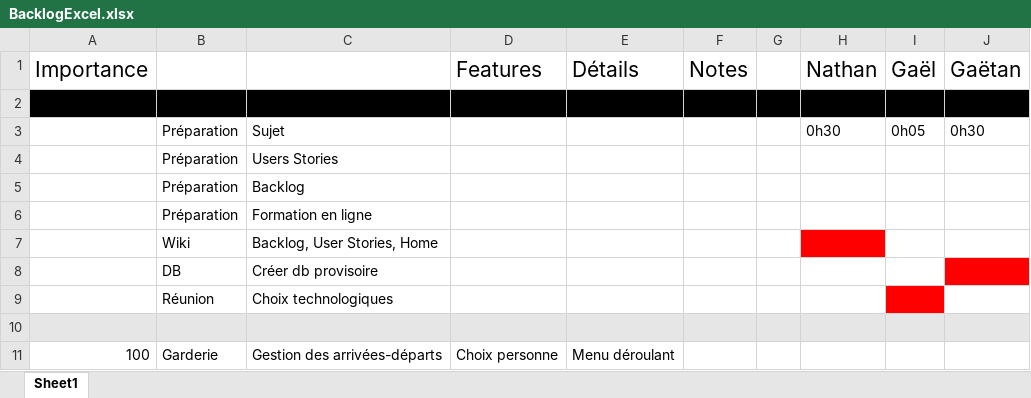
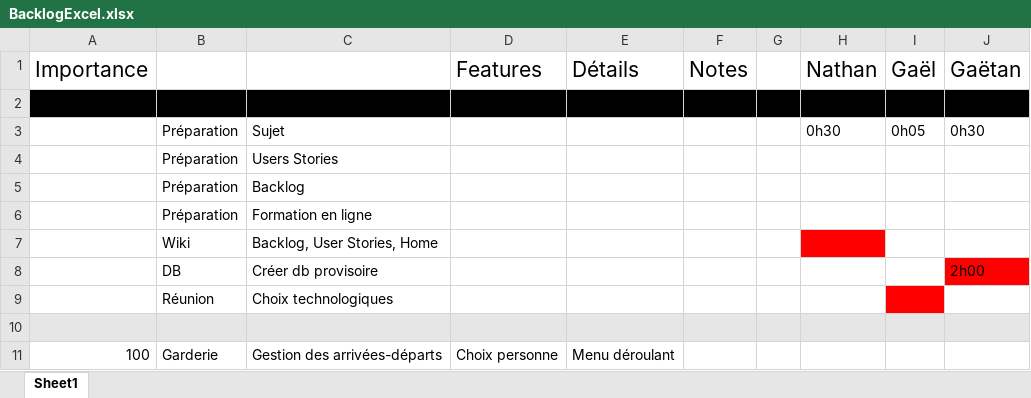
Before and after one commit to GGEphec/DevWebGr29, an Excel workbook: Documents/UsersStories/Propre/BacklogExcel.xlsx, sheet Sheet1, drawn as a sheet; only a part is shown; values as stored, in another font and other column widths than the file's, no borders; the diff names each change by its address in the sheet, - before the commit and + after, or states it on an @@ line.

Commit message:
update excel

```diff
--- a/Documents/UsersStories/Propre/BacklogExcel.xlsx (sheet Sheet1)
+++ b/Documents/UsersStories/Propre/BacklogExcel.xlsx (sheet Sheet1)
-J8 (Gaëtan): (empty)
+J8 (Gaëtan): 2h00
```
